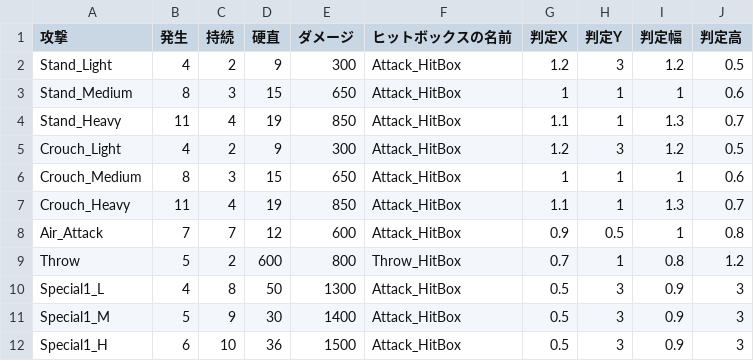
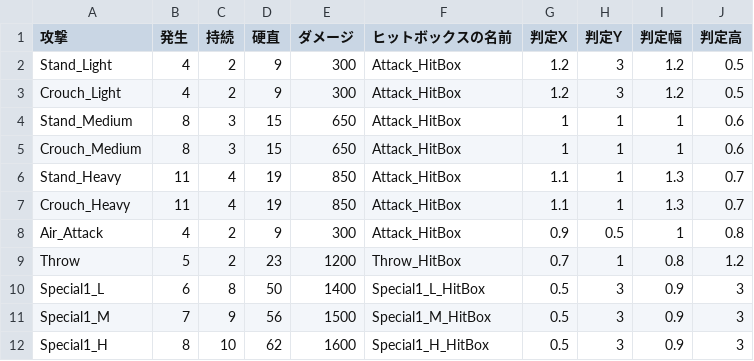
Before and after one commit to Yuuya-z1n/FightingGame, a CSV file: Fighting Game/Assets/Resources/Player/test.csv, drawn as a sheet; only a part is shown; the diff names each change by its address in the sheet, - before the commit and + after, or states it on an @@ line.

```diff
--- a/Fighting Game/Assets/Resources/Player/test.csv
+++ b/Fighting Game/Assets/Resources/Player/test.csv
@@ row 5 moved to row 3: Crouch_Light @@
@@ row 6 moved to row 5: Crouch_Medium @@
-B8 (発生): 7
+B8 (発生): 4
-C8 (持続): 7
+C8 (持続): 2
-D8 (硬直): 12
+D8 (硬直): 9
-E8 (ダメージ): 600
+E8 (ダメージ): 300
-D9 (硬直): 600
+D9 (硬直): 23
-E9 (ダメージ): 800
+E9 (ダメージ): 1200
-B10 (発生): 4
+B10 (発生): 6
-E10 (ダメージ): 1300
+E10 (ダメージ): 1400
-F10 (ヒットボックスの名前): Attack_HitBox
+F10 (ヒットボックスの名前): Special1_L_HitBox
-B11 (発生): 5
+B11 (発生): 7
-D11 (硬直): 30
+D11 (硬直): 56
-E11 (ダメージ): 1400
+E11 (ダメージ): 1500
-F11 (ヒットボックスの名前): Attack_HitBox
+F11 (ヒットボックスの名前): Special1_M_HitBox
-B12 (発生): 6
+B12 (発生): 8
-D12 (硬直): 36
+D12 (硬直): 62
-E12 (ダメージ): 1500
+E12 (ダメージ): 1600
-F12 (ヒットボックスの名前): Attack_HitBox
+F12 (ヒットボックスの名前): Special1_H_HitBox
```
Also changed, not shown: 1 other file.
